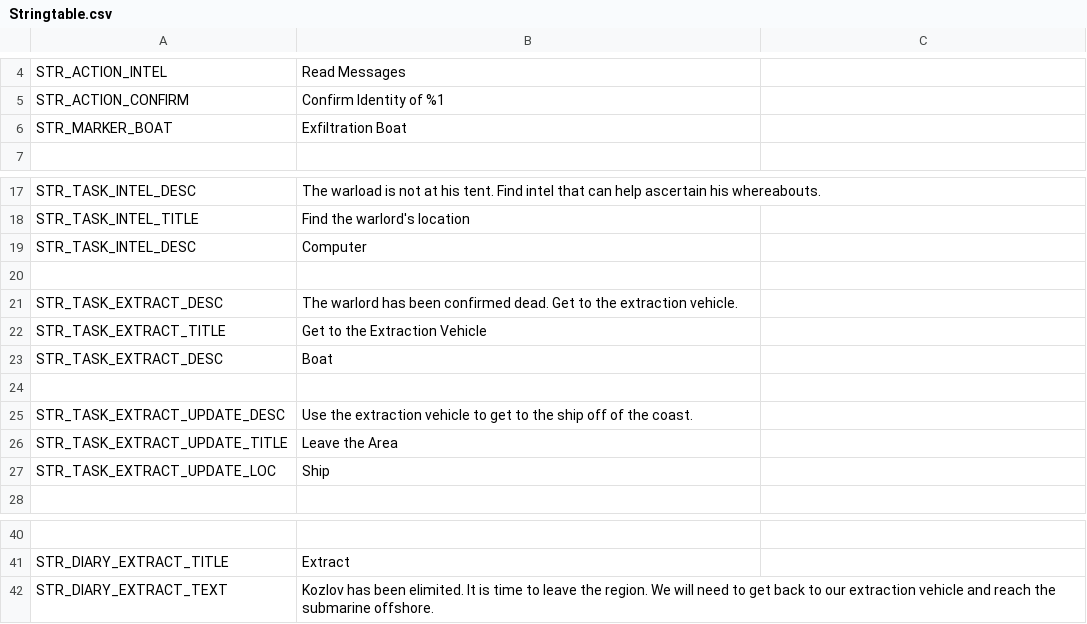
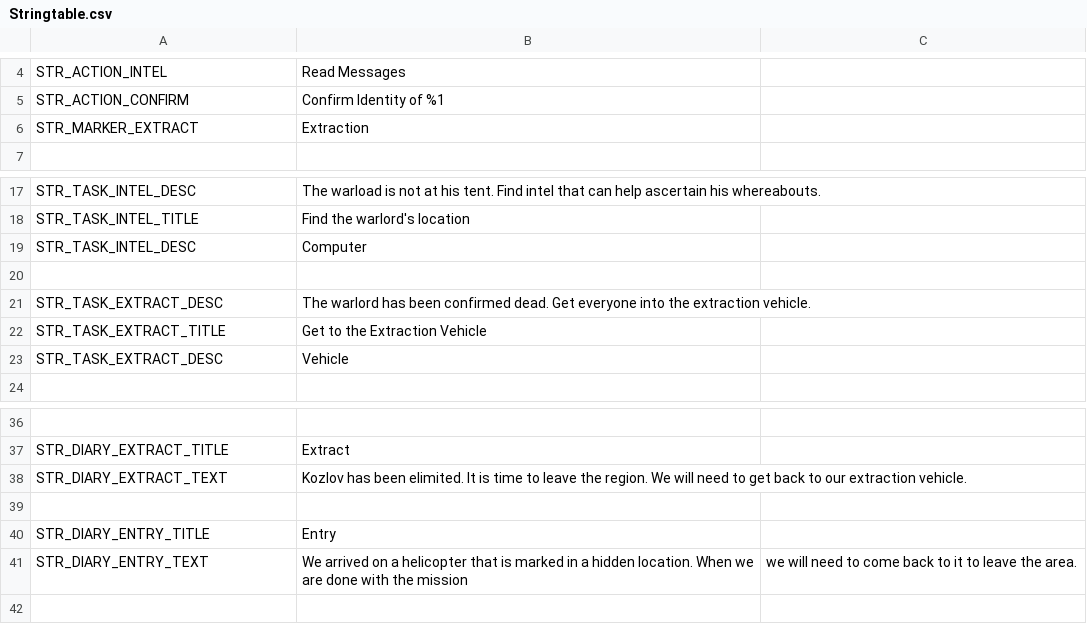
Before and after one commit to maxoakes/arma3-missions, a CSV file: manhunt.chernarus/Stringtable.csv, drawn as a sheet; only a part is shown, gaps mark what is left out; removed rows and columns are numbered as before the commit, all else as after; the diff names each change by its address in the sheet, - before the commit and + after, or states it on an @@ line.

Commit message:
changed extraction vehicle to a helicopter. this allows for more options when choosing a starting location. added respawn checkpoint to meeting location when the warlord is dead.

```diff
--- a/manhunt.chernarus/Stringtable.csv
+++ b/manhunt.chernarus/Stringtable.csv
-row 6: STR_MARKER_BOAT | Exfiltration Boat
+row 6: STR_MARKER_EXTRACT | Extraction
-B21: …dead. Get to the extraction…
+B21: …dead. Get everyone into the extraction…
-row 23: STR_TASK_EXTRACT_DESC | Boat
-row 23: (empty)
+row 23: STR_TASK_EXTRACT_DESC | Vehicle
-row 25: STR_TASK_EXTRACT_UPDATE_DESC | Use the extraction vehicle to get to the ship off of the coast.
-row 26: STR_TASK_EXTRACT_UPDATE_TITLE | Leave the Area
-row 27: STR_TASK_EXTRACT_UPDATE_LOC | Ship
-B38: …our extraction vehicle and reach the submarine offshore.
+B38: …our extraction vehicle.
+row 39: (empty)
+row 40: STR_DIARY_ENTRY_TITLE | Entry
+row 41: STR_DIARY_ENTRY_TEXT | We arrived on a helicopter that is marked in a hidden location. When we are done with the mission | we will need to come back to it to leave the area.
```
Also changed, not shown: 5 other files.
